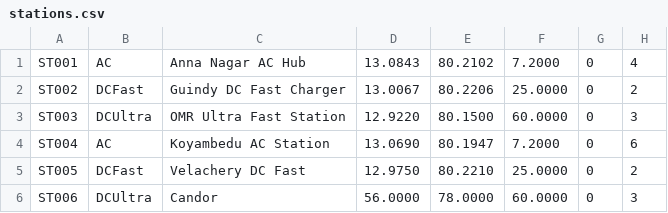
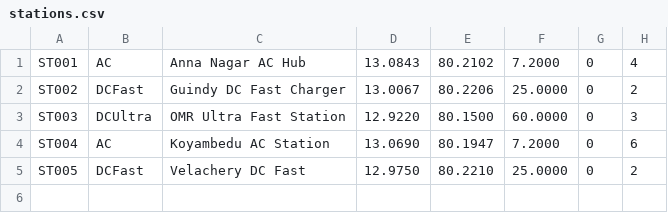
Before and after one commit to nishu2495/Final-Project, a CSV file: data/stations.csv, drawn as a sheet; the diff names each change by its address in the sheet, - before the commit and + after, or states it on an @@ line.

```diff
--- a/data/stations.csv
+++ b/data/stations.csv
-row 6: ST006 | DCUltra | Candor | 56.0000 | 78.0000 | 60.0000 | 0 | 3
```
Also changed, not shown: 33 other files.
